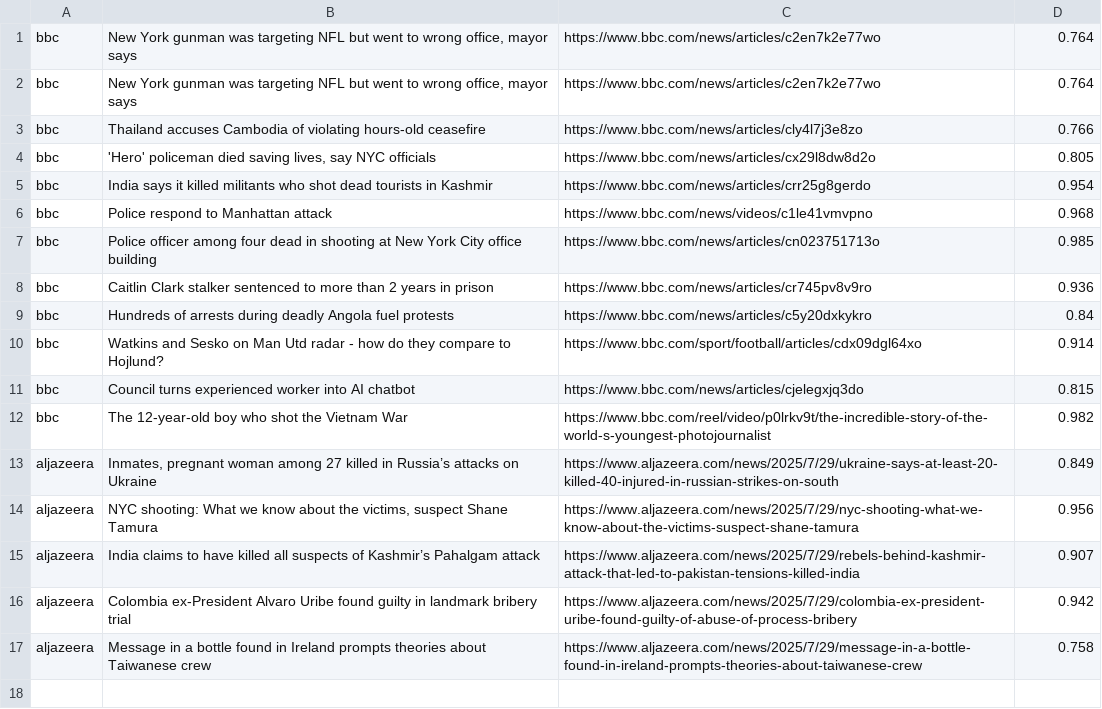
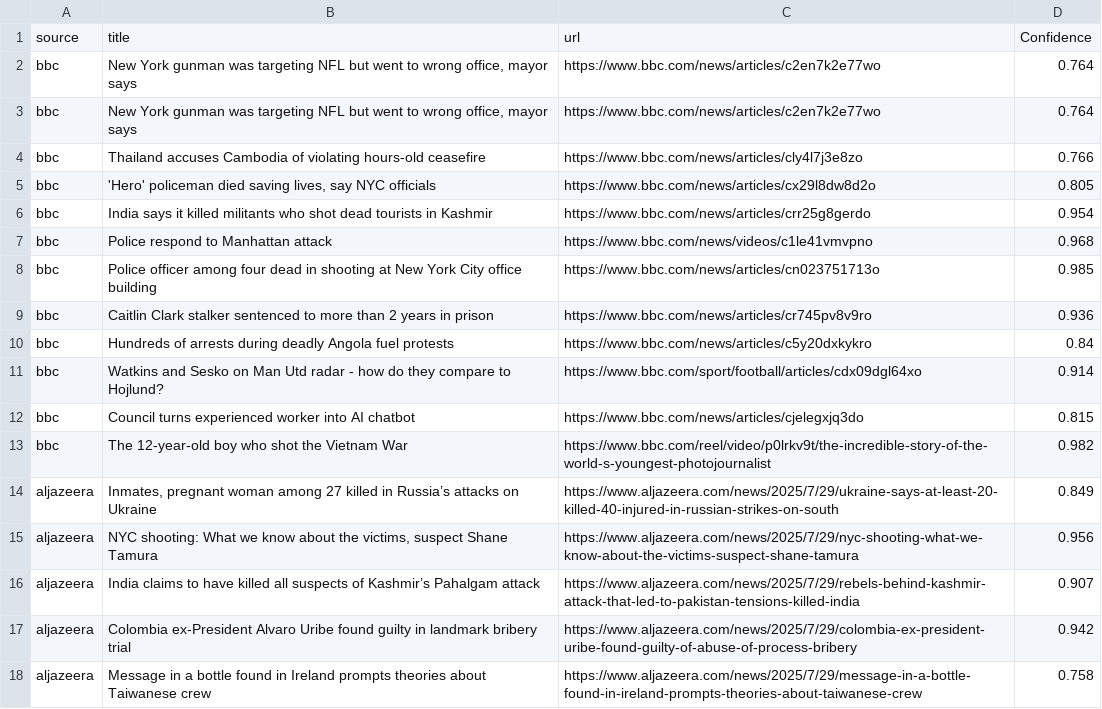
Before and after one commit to sakhadib/CRIMENET-Global-Crime-Intelligence-Engine, a CSV file: data/crime_news.csv, drawn as a sheet; the diff names each change by its address in the sheet, - before the commit and + after, or states it on an @@ line.

Commit message:
Add header row to crime news CSV file

```diff
--- a/data/crime_news.csv
+++ b/data/crime_news.csv
+row 1: source | title | url | Confidence
```
